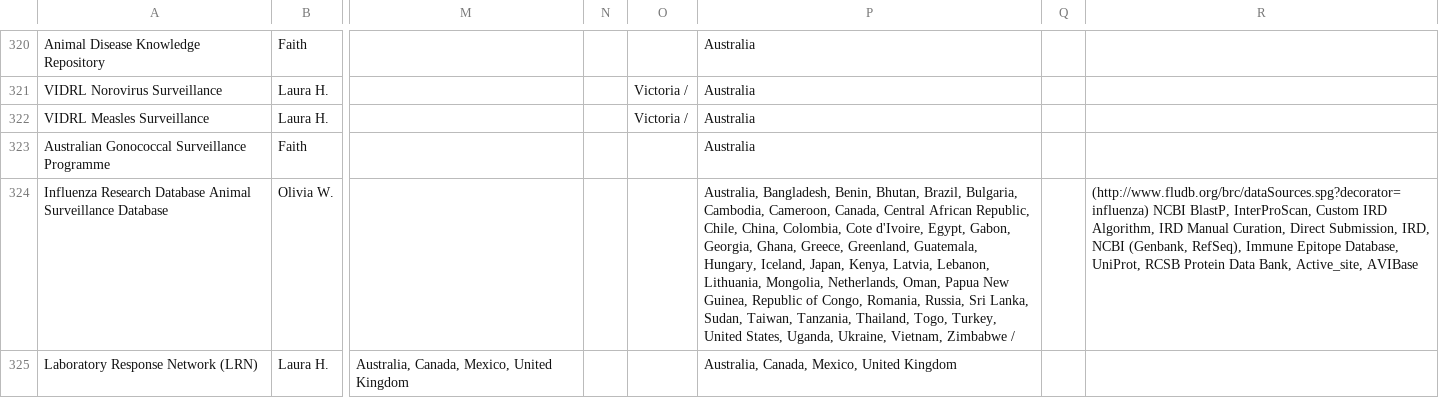
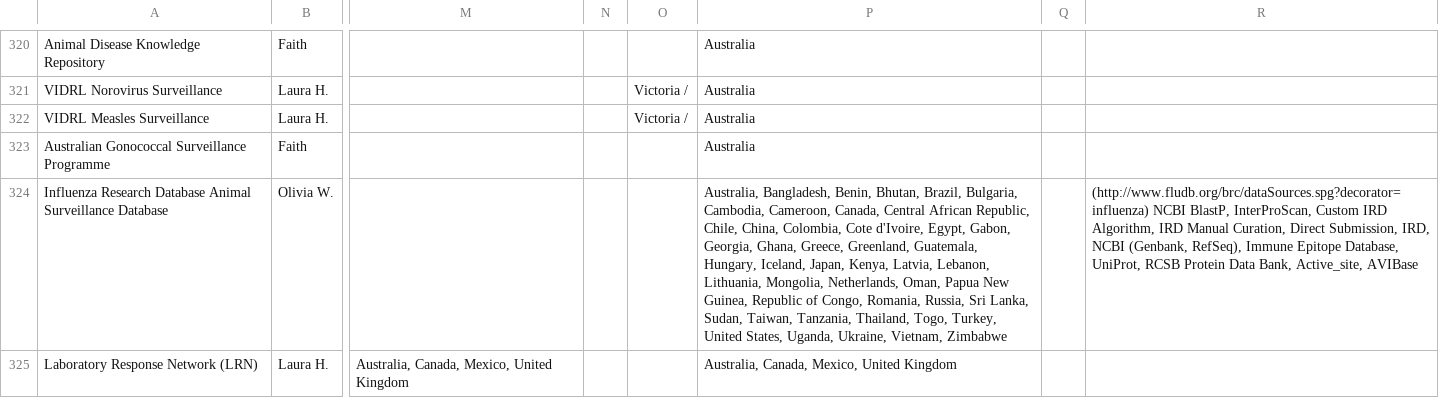
Before and after one commit to ecohealthalliance/sos, a CSV file: inst/rawdata/sos_latest.csv, drawn as a sheet; only a part is shown, gaps mark what is left out; the diff covers the shown part only; the diff names each change by its address in the sheet, - before the commit and + after, or states it on an @@ line.

Commit message:
Updated SoS csv.

```diff
--- a/inst/rawdata/sos_latest.csv
+++ b/inst/rawdata/sos_latest.csv
-P324: …Vietnam, Zimbabwe /
+P324: …Vietnam, Zimbabwe
```
Also changed, not shown: 11 edited cells elsewhere in this file.
